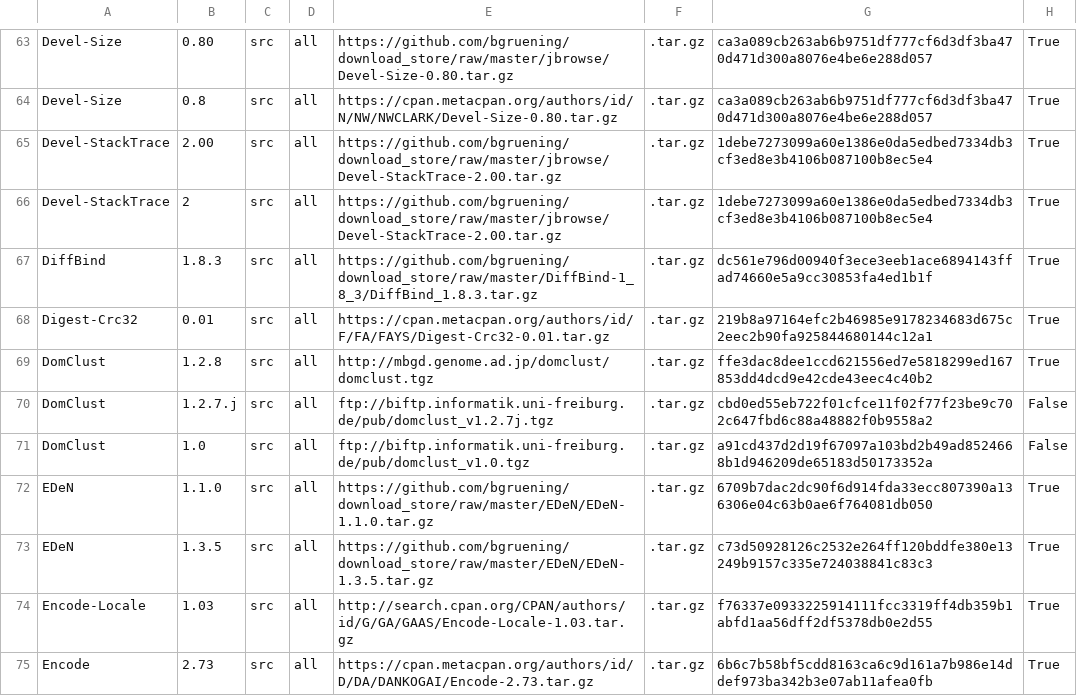
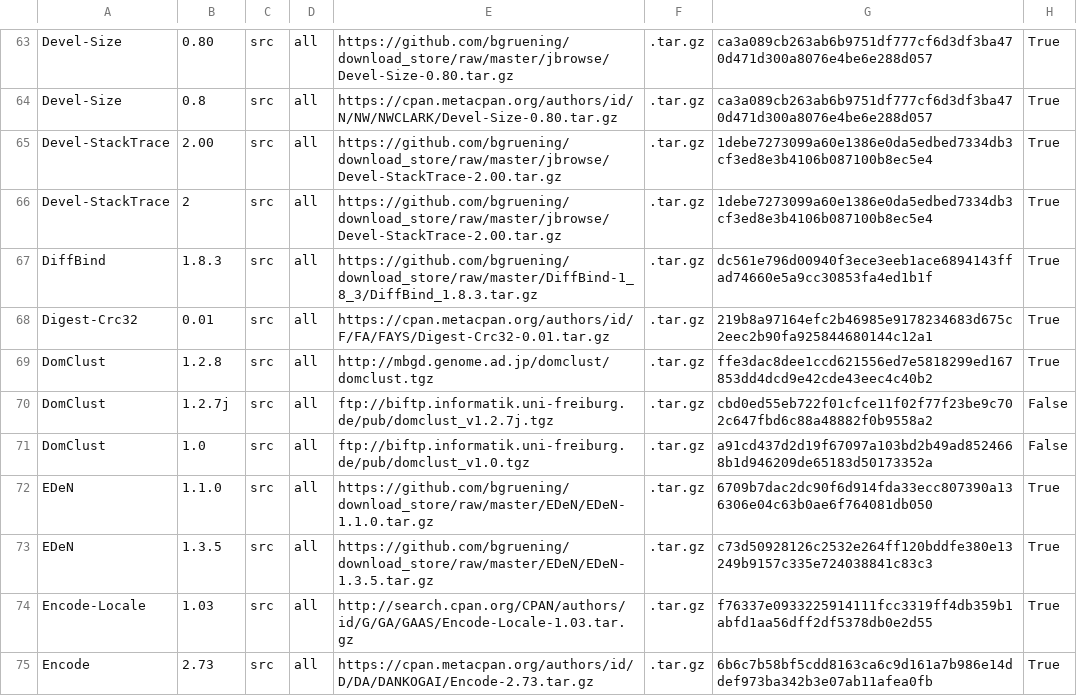
Before and after one commit to galaxyproject/cargo-port, a TSV file: urls.tsv, drawn as a sheet; only a part is shown, gaps mark what is left out.

Commit message:
change version of the package

```diff
--- a/urls.tsv
+++ b/urls.tsv
@@ -69,3 +69,3 @@ Digest-Crc32	0.01	src	all	https://cpan.metacpan.org/authors/id/F/FA/FAYS/Digest-
 DomClust	1.2.8	src	all	http://mbgd.genome.ad.jp/domclust/domclust.tgz	.tar.gz	ffe3dac8dee1ccd621556ed7e5818299ed167853dd4dcd9e42cde43eec4c40b2	True
-DomClust	1.2.7.j	src	all	ftp://biftp.informatik.uni-freiburg.de/pub/domclust_v1.2.7j.tgz	.tar.gz	cbd0ed55eb722f01cfce11f02f77f23be9c702c647fbd6c88a48882f0b9558a2	False
+DomClust	1.2.7j	src	all	ftp://biftp.informatik.uni-freiburg.de/pub/domclust_v1.2.7j.tgz	.tar.gz	cbd0ed55eb722f01cfce11f02f77f23be9c702c647fbd6c88a48882f0b9558a2	False
 DomClust	1.0	src	all	ftp://biftp.informatik.uni-freiburg.de/pub/domclust_v1.0.tgz	.tar.gz	a91cd437d2d19f67097a103bd2b49ad8524668b1d946209de65183d50173352a	False
```
